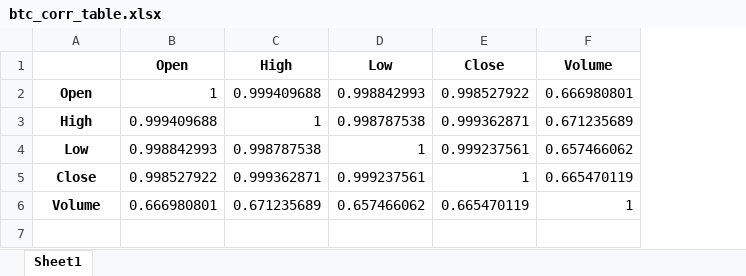
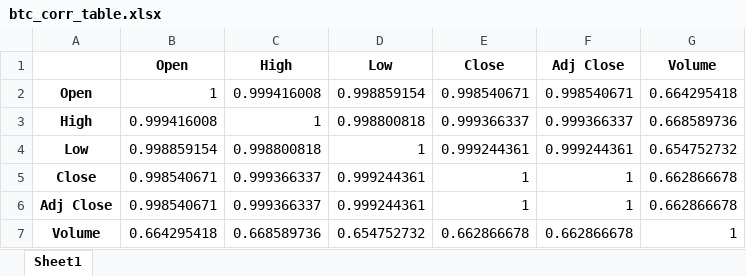
Before and after one commit to michalisdikaiopoulos/Bitcoin-Price-Prediction, an Excel workbook: resources/btc_corr_table.xlsx, sheet Sheet1, drawn as a sheet; values as stored, in another font and other column widths than the file's, no borders; addresses are those after the commit; the diff names each change by its address in the sheet, - before the commit and + after, or states it on an @@ line.

```diff
--- a/resources/btc_corr_table.xlsx (sheet Sheet1)
+++ b/resources/btc_corr_table.xlsx (sheet Sheet1)
+column F (Adj Close), rows 2-5: 0.998540671 | 0.999366337 | 0.999244361 | 1; row 7: 0.662866678
-C2 (High): 0.999409688
+C2 (High): 0.999416008
-D2 (Low): 0.998842993
+D2 (Low): 0.998859154
-E2 (Close): 0.998527922
+E2 (Close): 0.998540671
-G2 (Volume): 0.666980801
+G2 (Volume): 0.664295418
-B3 (Open): 0.999409688
+B3 (Open): 0.999416008
-D3 (Low): 0.998787538
+D3 (Low): 0.998800818
-E3 (Close): 0.999362871
+E3 (Close): 0.999366337
-G3 (Volume): 0.671235689
+G3 (Volume): 0.668589736
-B4 (Open): 0.998842993
+B4 (Open): 0.998859154
-C4 (High): 0.998787538
+C4 (High): 0.998800818
-E4 (Close): 0.999237561
+E4 (Close): 0.999244361
-G4 (Volume): 0.657466062
+G4 (Volume): 0.654752732
-B5 (Open): 0.998527922
+B5 (Open): 0.998540671
-C5 (High): 0.999362871
+C5 (High): 0.999366337
-D5 (Low): 0.999237561
+D5 (Low): 0.999244361
-G5 (Volume): 0.665470119
+G5 (Volume): 0.662866678
+row 6: Adj Close | 0.998540671 | 0.999366337 | 0.999244361 | 1 | 1 | 0.662866678
-B7 (Open): 0.666980801
+B7 (Open): 0.664295418
-C7 (High): 0.671235689
+C7 (High): 0.668589736
-D7 (Low): 0.657466062
+D7 (Low): 0.654752732
-E7 (Close): 0.665470119
+E7 (Close): 0.662866678
```
Also changed, not shown: resources/btc_stats.xlsx, 4 other files.
